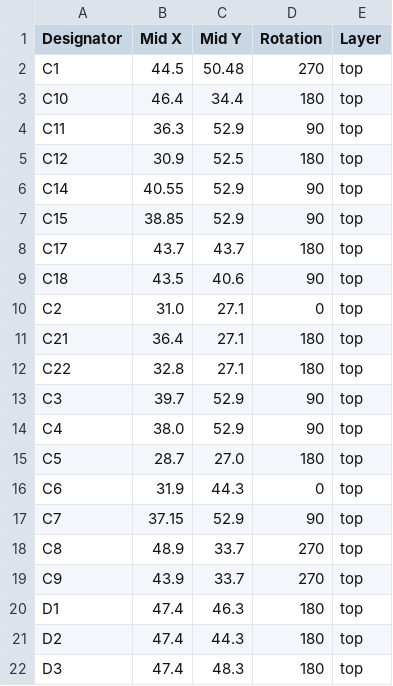
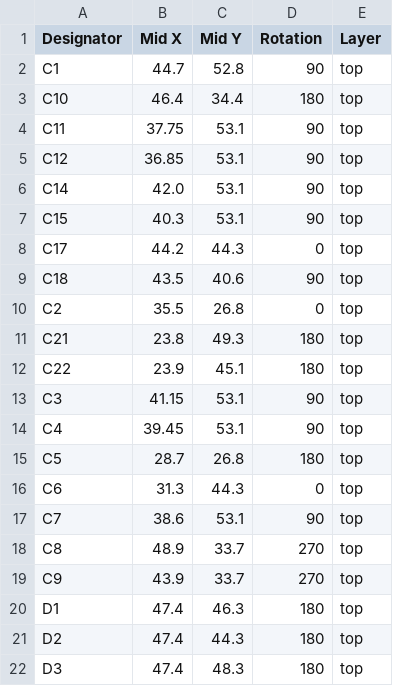
Before and after one commit to revk/ESP32-GFX, a CSV file: PCB/EPD/production/positions.csv, drawn as a sheet; only a part is shown; the diff covers the shown part only.

```diff
--- a/PCB/EPD/production/positions.csv
+++ b/PCB/EPD/production/positions.csv
@@ -1,18 +1,18 @@
 Designator,Mid X,Mid Y,Rotation,Layer
-C1,44.5,50.48,270,top
+C1,44.7,52.8,90,top
 C10,46.4,34.4,180,top
-C11,36.3,52.9,90,top
-C12,30.9,52.5,180,top
-C14,40.55,52.9,90,top
-C15,38.85,52.9,90,top
-C17,43.7,43.7,180,top
+C11,37.75,53.1,90,top
+C12,36.85,53.1,90,top
+C14,42.0,53.1,90,top
+C15,40.3,53.1,90,top
+C17,44.2,44.3,0,top
 C18,43.5,40.6,90,top
-C2,31.0,27.1,0,top
-C21,36.4,27.1,180,top
-C22,32.8,27.1,180,top
-C3,39.7,52.9,90,top
-C4,38.0,52.9,90,top
-C5,28.7,27.0,180,top
-C6,31.9,44.3,0,top
-C7,37.15,52.9,90,top
+C2,35.5,26.8,0,top
+C21,23.8,49.3,180,top
+C22,23.9,45.1,180,top
+C3,41.15,53.1,90,top
+C4,39.45,53.1,90,top
+C5,28.7,26.8,180,top
+C6,31.3,44.3,0,top
+C7,38.6,53.1,90,top
 C8,48.9,33.7,270,top
```
Also changed, not shown: 18 edited cells elsewhere in this file, 6 other files.
